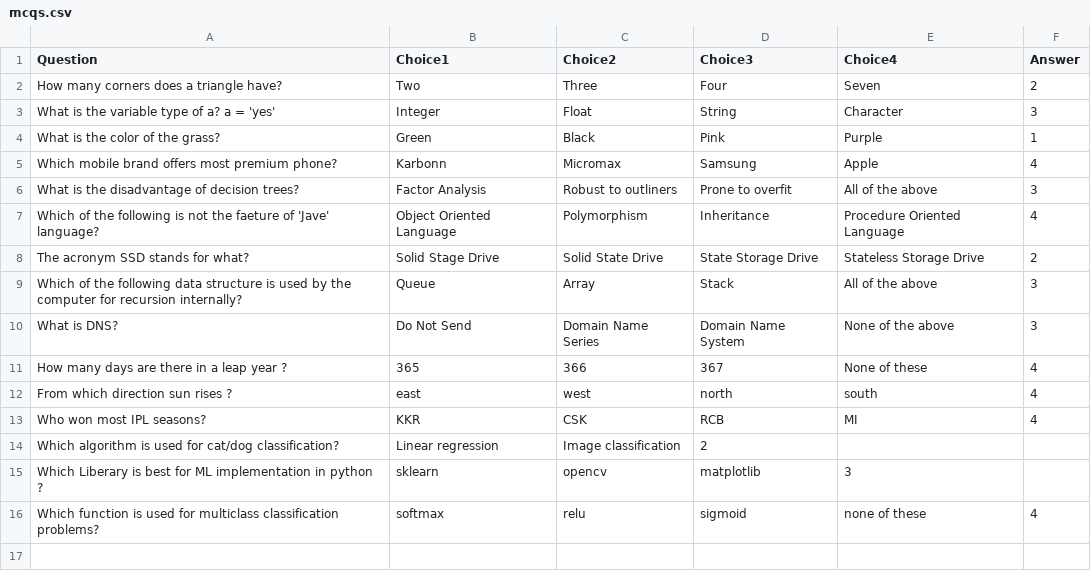
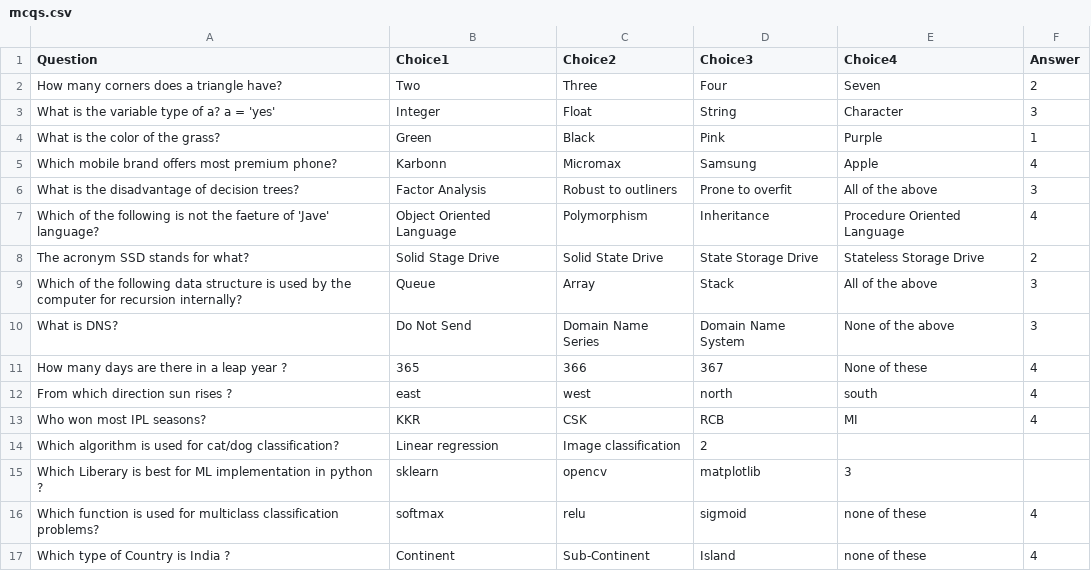
Before and after one commit to mastermindharsh/Virtual-Quiz, a CSV file: mcqs.csv, drawn as a sheet; the diff names each change by its address in the sheet, - before the commit and + after, or states it on an @@ line.

Commit message:
Added Question on Geography

```diff
--- a/mcqs.csv
+++ b/mcqs.csv
+row 17: Which type of Country is India ? | Continent | Sub-Continent | Island | none of these | 4
```
